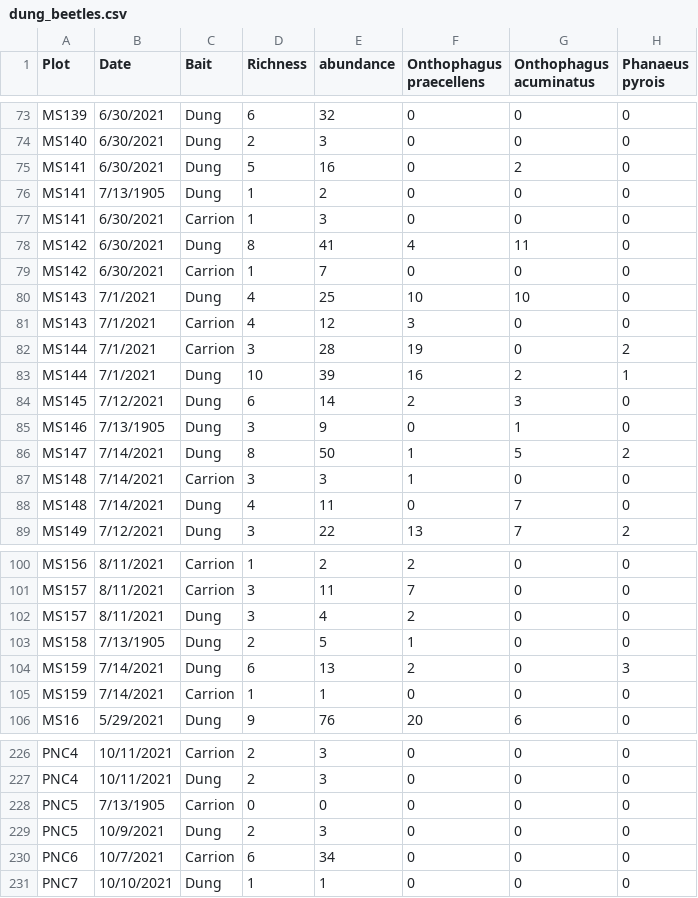
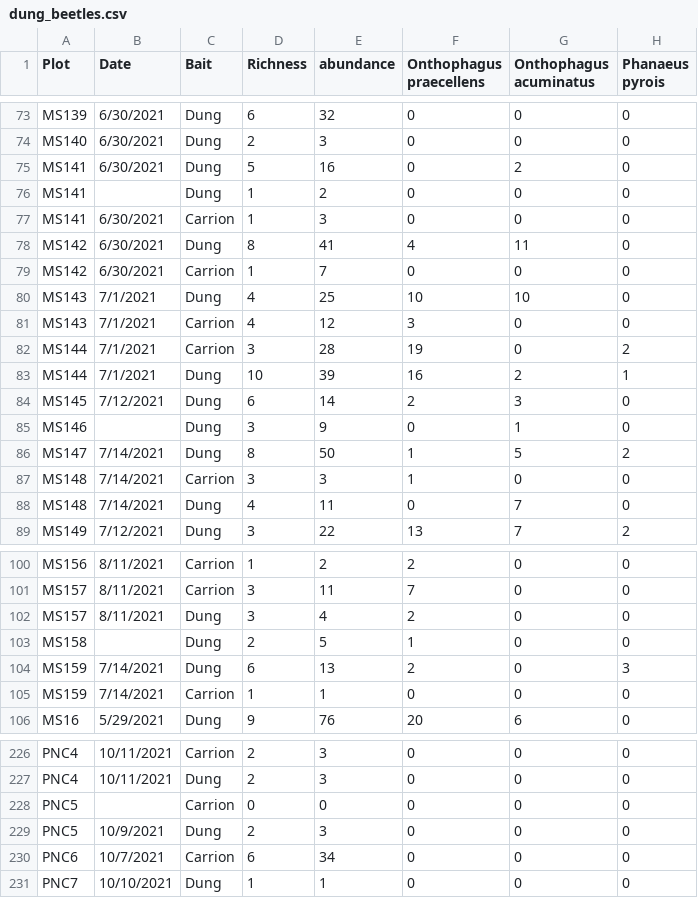
Before and after one commit to juansvs/ReefToRidge, a CSV file: Data/dung_beetles.csv, drawn as a sheet; only a part is shown, gaps mark what is left out; the diff covers the shown part only; the diff names each change by its address in the sheet, - before the commit and + after, or states it on an @@ line.

Commit message:
removing wrong dates from beetle csv

```diff
--- a/Data/dung_beetles.csv
+++ b/Data/dung_beetles.csv
-B76 (Date): 7/13/1905
+B76 (Date): (empty)
-B85 (Date): 7/13/1905
+B85 (Date): (empty)
-B103 (Date): 7/13/1905
+B103 (Date): (empty)
-B228 (Date): 7/13/1905
+B228 (Date): (empty)
```
Also changed, not shown: 22 edited cells elsewhere in this file.
